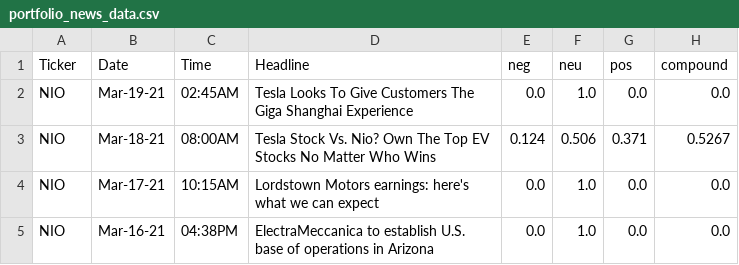
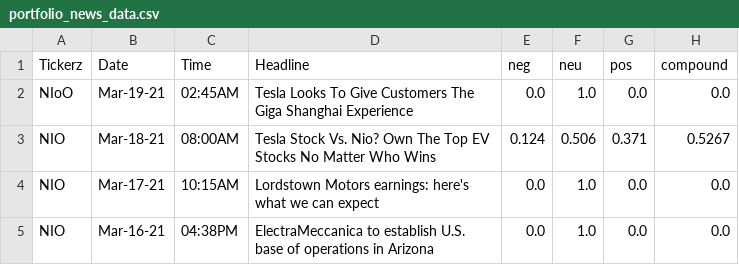
Before and after one commit to DXIA0/algotrading-dashboard-old, a CSV file: modules/portfolio_news_data.csv, drawn as a sheet; only a part is shown.

```diff
--- a/modules/portfolio_news_data.csv
+++ b/modules/portfolio_news_data.csv
@@ -1,3 +1,3 @@
-Ticker,Date,Time,Headline,neg,neu,pos,compound
-NIO,Mar-19-21,02:45AM,Tesla Looks To Give Customers The Giga Shanghai Experience,0.0,1.0,0.0,0.0
+Tickerz,Date,Time,Headline,neg,neu,pos,compound
+NIoO,Mar-19-21,02:45AM,Tesla Looks To Give Customers The Giga Shanghai Experience,0.0,1.0,0.0,0.0
 NIO,Mar-18-21,08:00AM,Tesla Stock Vs. Nio? Own The Top EV Stocks No Matter Who Wins,0.124,0.506,0.371,0.5267
```
Also changed, not shown: 6 other files.
